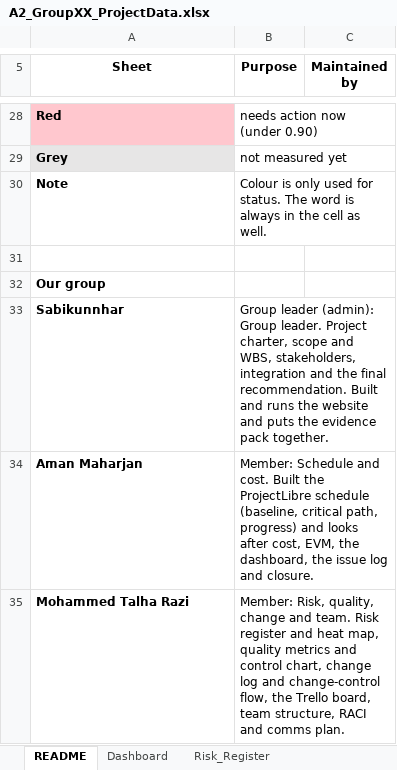
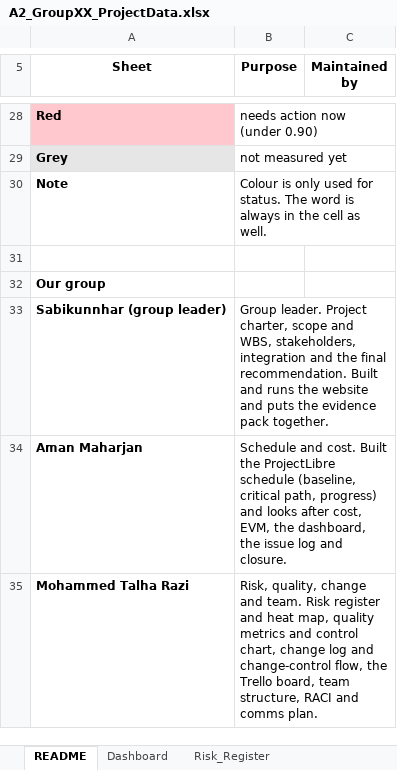
Before and after one commit to alvi00/bisy2004-a2-groupXX, an Excel workbook: downloads/A2_GroupXX_ProjectData.xlsx, sheet README, drawn as a sheet; only a part is shown, gaps mark what is left out; values as stored, in another font and other column widths than the file's, no borders; removed rows and columns are numbered as before the commit, all else as after; the diff names each change by its address in the sheet, - before the commit and + after, or states it on an @@ line.

```diff
--- a/downloads/A2_GroupXX_ProjectData.xlsx (sheet README)
+++ b/downloads/A2_GroupXX_ProjectData.xlsx (sheet README)
-row 33: Sabikunnhar | Group leader (admin): Group leader. Project charter, scope and WBS, stakeholders, integration and the final recommendation. Built and runs the website and puts the evidence pack together.
+row 33: Sabikunnhar (group leader) | Group leader. Project charter, scope and WBS, stakeholders, integration and the final recommendation. Built and runs the website and puts the evidence pack together.
-B34 (Purpose): Member: Schedule and…
+B34 (Purpose): Schedule and…
-B35 (Purpose): Member: Risk, quality,…
+B35 (Purpose): Risk, quality,…
```
Also changed, not shown: sheet Cost_Baseline, sheet EVM_Status, sheet Risk_Heatmap_5x5, charts or pictures, 17 other files.
